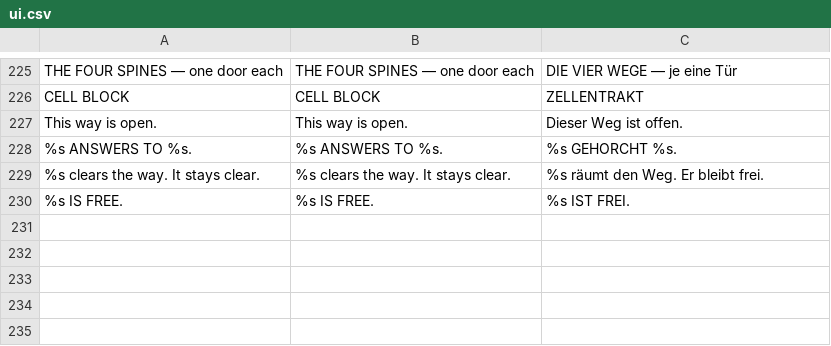
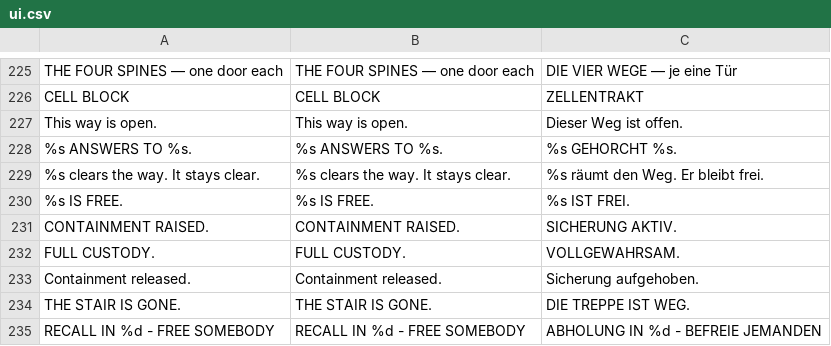
Before and after one commit to korjavin/godot-test1, a CSV file: assets/translations/ui.csv, drawn as a sheet; only a part is shown, gaps mark what is left out; the diff names each change by its address in the sheet, - before the commit and + after, or states it on an @@ line.

Commit message:
test(tower): drive the custody scene live — containment, pads, the scar; translations

```diff
--- a/assets/translations/ui.csv
+++ b/assets/translations/ui.csv
+row 231: CONTAINMENT RAISED. | CONTAINMENT RAISED. | SICHERUNG AKTIV.
+row 232: FULL CUSTODY. | FULL CUSTODY. | VOLLGEWAHRSAM.
+row 233: Containment released. | Containment released. | Sicherung aufgehoben.
+row 234: THE STAIR IS GONE. | THE STAIR IS GONE. | DIE TREPPE IST WEG.
+row 235: RECALL IN %d - FREE SOMEBODY | RECALL IN %d - FREE SOMEBODY | ABHOLUNG IN %d - BEFREIE JEMANDEN
```
Also changed, not shown: 1 other file.
